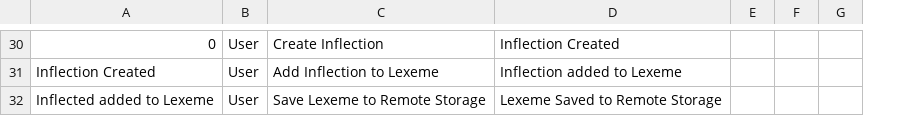
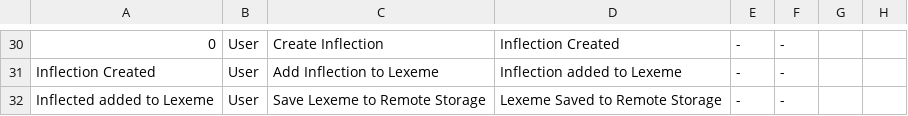
Before and after one commit to alpheios-project/documentation, a CSV file: development/domain-events.csv, drawn as a sheet; only a part is shown, gaps mark what is left out; removed rows and columns are numbered as before the commit, all else as after; the diff covers the shown part only; the diff names each change by its address in the sheet, - before the commit and + after, or states it on an @@ line.

```diff
--- a/development/domain-events.csv
+++ b/development/domain-events.csv
-column G, empty
+column G, empty
+column H, empty
-E30:E32: (empty)
+E30:E32: -
-F30:F32: (empty)
+F30:F32: -
```
Also changed, not shown: 1 added row, 1 removed row and 28 edited cells elsewhere in this file.
